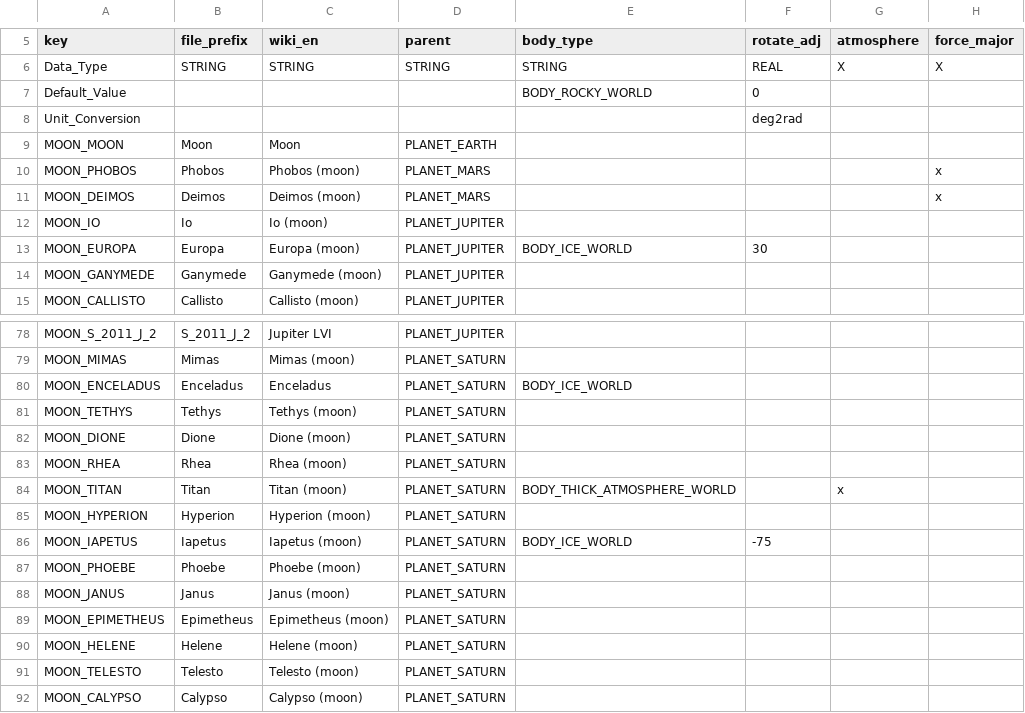
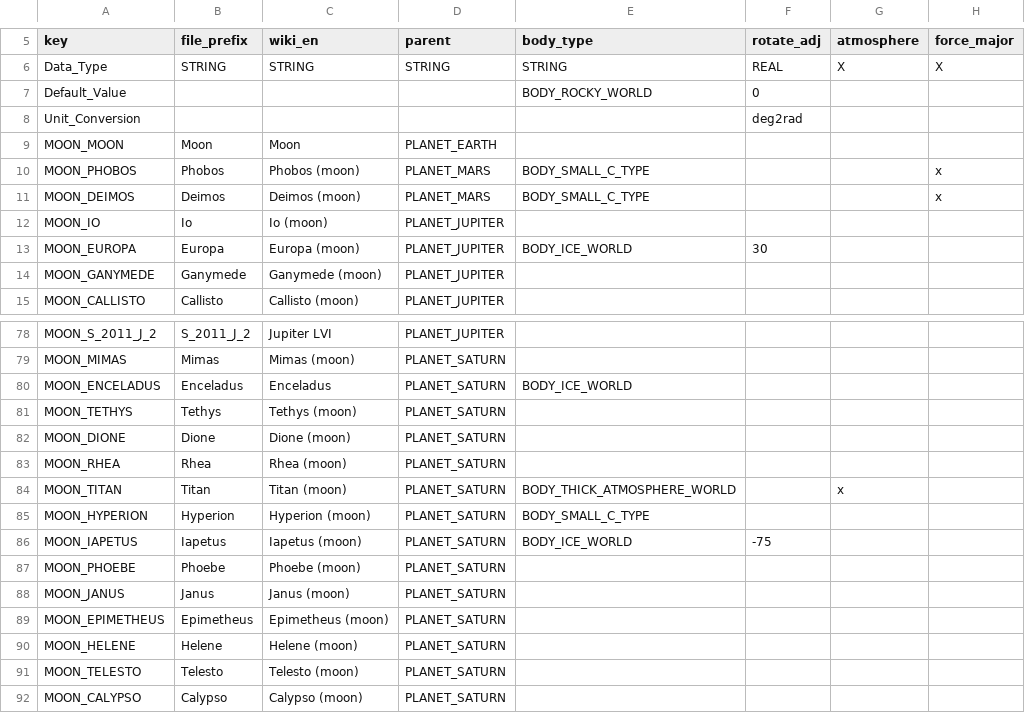
Before and after one commit to ivoyager/ivoyager, a CSV file: data/solar_system/moon_data.csv, drawn as a sheet; only a part is shown, gaps mark what is left out; the diff names each change by its address in the sheet, - before the commit and + after, or states it on an @@ line.

```diff
--- a/data/solar_system/moon_data.csv
+++ b/data/solar_system/moon_data.csv
-E10:E11 (body_type): (empty)
+E10:E11 (body_type): BODY_SMALL_C_TYPE
-E85 (body_type): (empty)
+E85 (body_type): BODY_SMALL_C_TYPE
```
Also changed, not shown: data/solar_system/body_data.csv, 3 other files.
